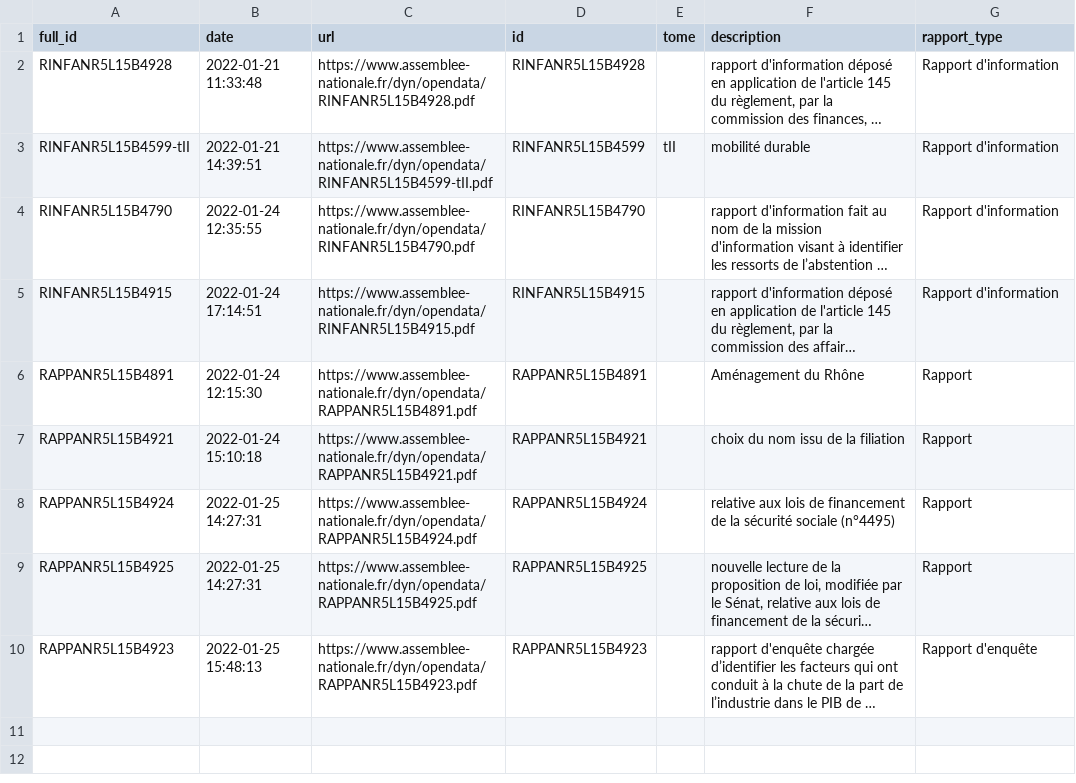
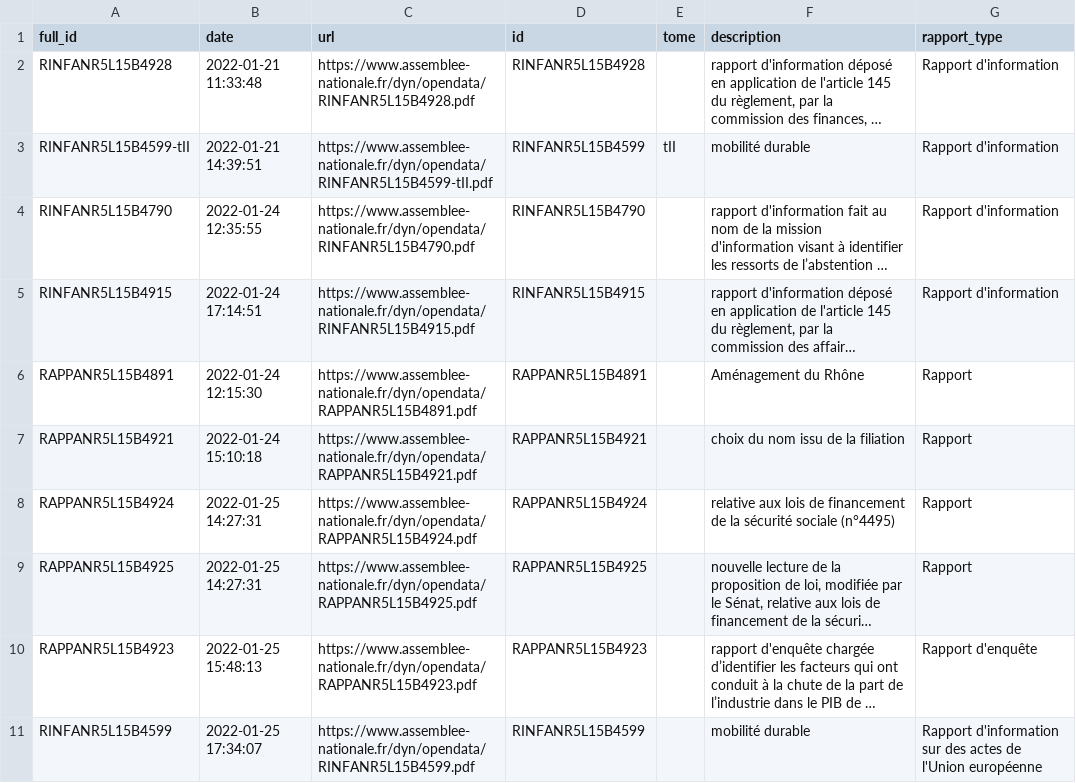
Before and after one commit to seracio/au-rapport, a CSV file: notebooks/rapports.csv, drawn as a sheet; long unchanged cells end in …; the diff names each change by its address in the sheet, - before the commit and + after, or states it on an @@ line.

```diff
--- a/notebooks/rapports.csv
+++ b/notebooks/rapports.csv
+row 11: RINFANR5L15B4599 | 2022-01-25 17:34:07 | https://www.assemblee-nationale.fr/dyn/opendata/RINFANR5L15B4599.pdf | RINFANR5L15B4599 |  | mobilité durable | Rapport d'information sur des actes de l'Union européenne
```
Also changed, not shown: 2 other files.
